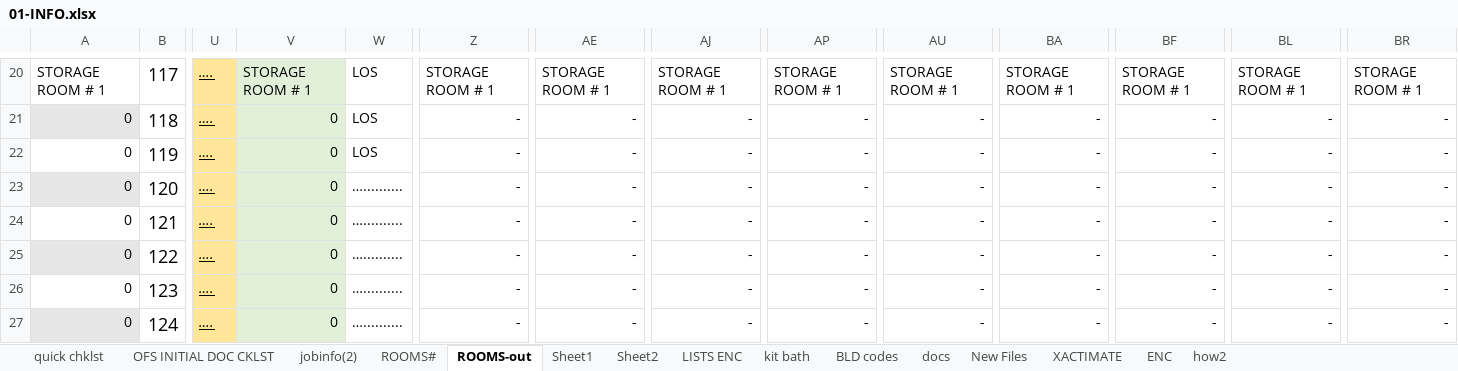
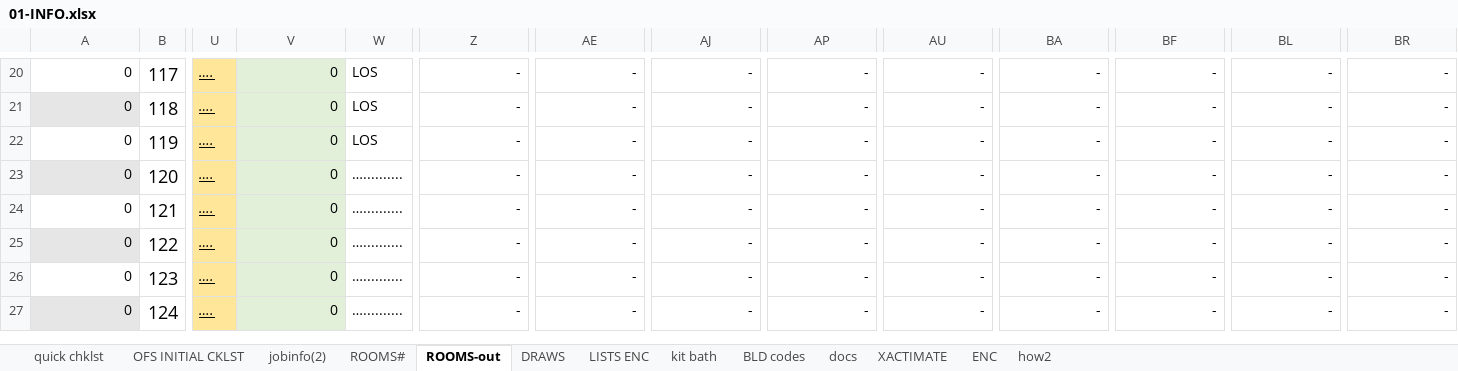
Before and after one commit to ya1-oa/mit_app, an Excel workbook: docsAppR/templates/excel/01-INFO.xlsx, sheet ROOMS-out, drawn as a sheet; only a part is shown, gaps mark what is left out; values as stored, in another font and other column widths than the file's, no borders; the diff covers the shown part only; the diff names each change by its address in the sheet, - before the commit and + after, or states it on an @@ line.

```diff
--- a/docsAppR/templates/excel/01-INFO.xlsx (sheet ROOMS-out)
+++ b/docsAppR/templates/excel/01-INFO.xlsx (sheet ROOMS-out)
-sheet tab: OFS INITIAL DOC CKLST
+sheet tab: OFS INITIAL CKLST
-sheet tab: Sheet1
-sheet tab: Sheet2
-sheet tab: New Files
+sheet tab: DRAWS
-A20: STORAGE ROOM # 1
+A20: 0
-V20: STORAGE ROOM # 1
+V20: 0
-Z20: STORAGE ROOM # 1
+Z20: -
-AE20: STORAGE ROOM # 1
+AE20: -
-AJ20: STORAGE ROOM # 1
+AJ20: -
-AP20: STORAGE ROOM # 1
+AP20: -
-AU20: STORAGE ROOM # 1
+AU20: -
-BA20: STORAGE ROOM # 1
+BA20: -
-BF20: STORAGE ROOM # 1
+BF20: -
-BL20: STORAGE ROOM # 1
+BL20: -
-BR20: STORAGE ROOM # 1
+BR20: -
```
Also changed, not shown: 98 edited cells elsewhere in this sheet, sheet ROOMS#, sheet XACTIMATE, sheet quick chklst, sheet jobinfo(2), sheet ENC, sheet OFS INITIAL CKLST, 2 more sheets, formulas that keep their value, charts or pictures, 1 other file.
